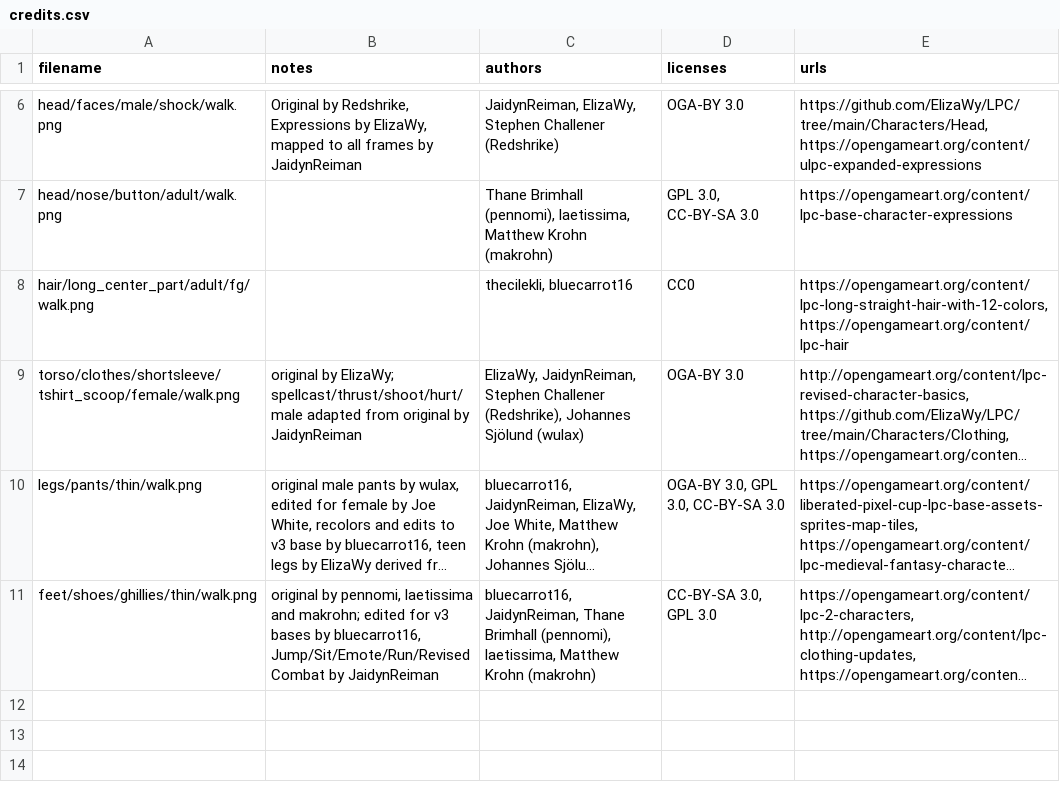
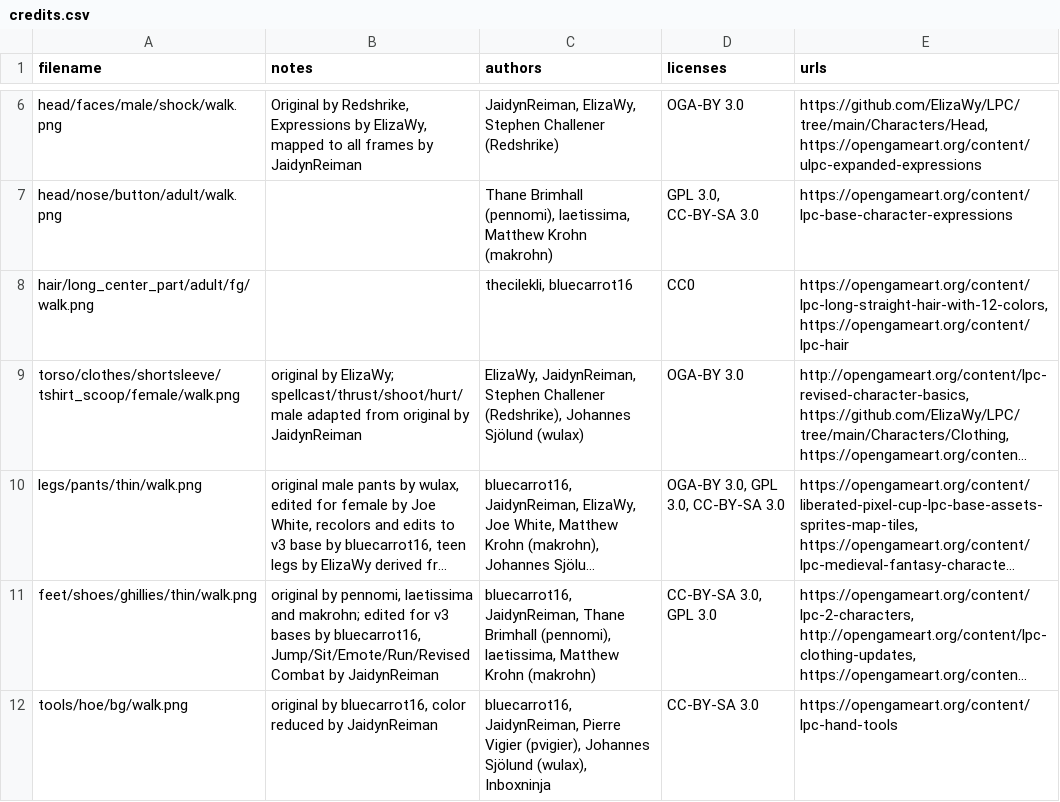
Before and after one commit to MuhammedTrhan/FinalProject_Group8, a CSV file: Assets/Player/credits/credits.csv, drawn as a sheet; only a part is shown, gaps mark what is left out; long unchanged cells end in …; the diff names each change by its address in the sheet, - before the commit and + after, or states it on an @@ line.

```diff
--- a/Assets/Player/credits/credits.csv
+++ b/Assets/Player/credits/credits.csv
+row 12: tools/hoe/bg/walk.png | original by bluecarrot16, color reduced by JaidynReiman | bluecarrot16, JaidynReiman, Pierre Vigier (pvigier), Johannes Sjölund (wulax), Inboxninja | CC-BY-SA 3.0 | https://opengameart.org/content/lpc-hand-tools
```
Also changed, not shown: 5 other files.
